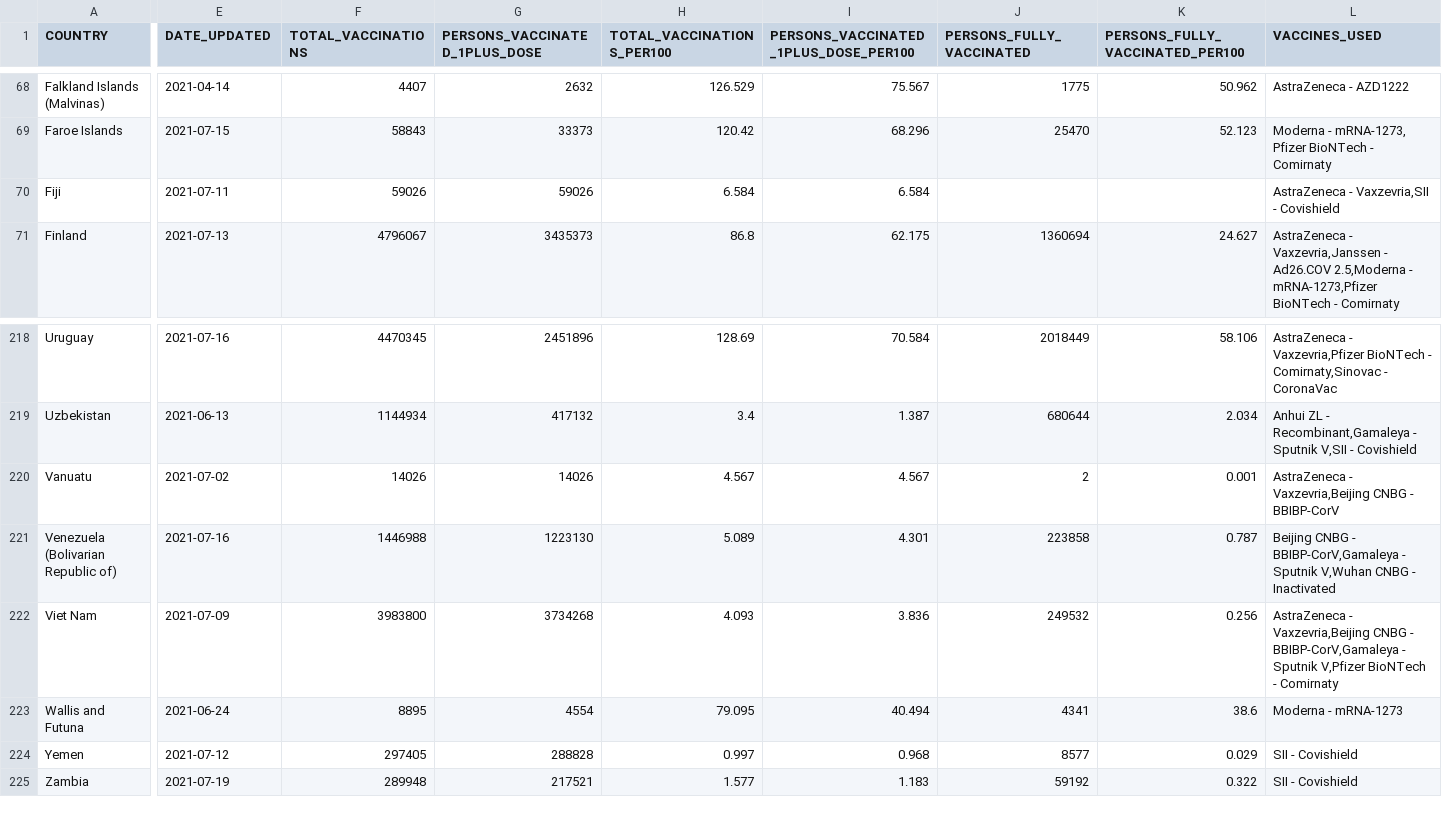
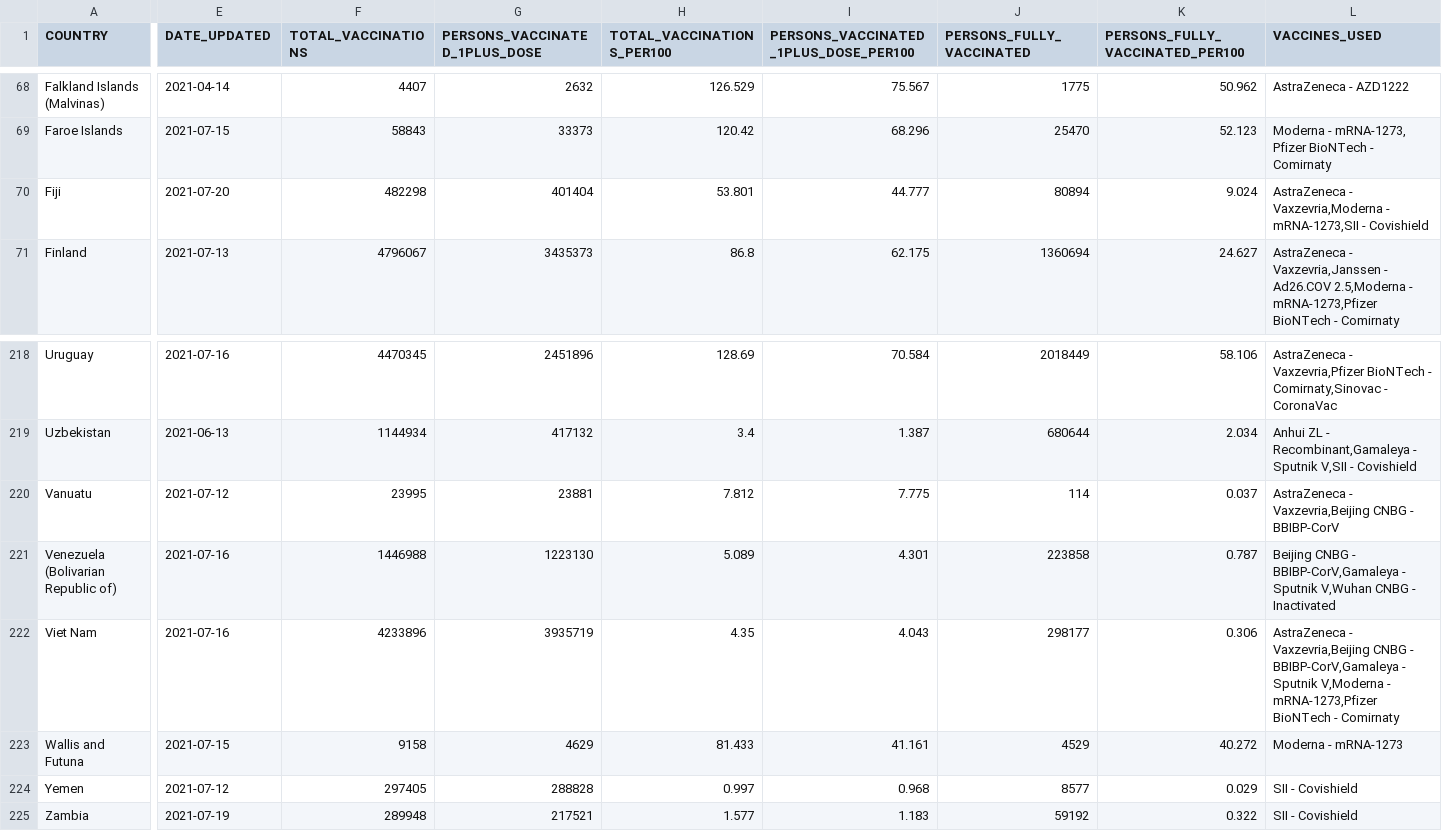
Before and after one commit to IFRCGo/ifrc-covid-dataviz, a CSV file: build/data/who_vaccination_data.csv, drawn as a sheet; only a part is shown, gaps mark what is left out; the diff covers the shown part only; the diff names each change by its address in the sheet, - before the commit and + after, or states it on an @@ line.

```diff
--- a/build/data/who_vaccination_data.csv
+++ b/build/data/who_vaccination_data.csv
-E70 (DATE_UPDATED): 2021-07-11
+E70 (DATE_UPDATED): 2021-07-20
-F70 (TOTAL_VACCINATIONS): 59026
+F70 (TOTAL_VACCINATIONS): 482298
-G70 (PERSONS_VACCINATED_1PLUS_DOSE): 59026
+G70 (PERSONS_VACCINATED_1PLUS_DOSE): 401404
-H70 (TOTAL_VACCINATIONS_PER100): 6.584
+H70 (TOTAL_VACCINATIONS_PER100): 53.801
-I70: 6.584
+I70: 44.777
-J70 (PERSONS_FULLY_VACCINATED): (empty)
+J70 (PERSONS_FULLY_VACCINATED): 80894
-K70 (PERSONS_FULLY_VACCINATED_PER100): (empty)
+K70 (PERSONS_FULLY_VACCINATED_PER100): 9.024
-L70 (VACCINES_USED): AstraZeneca - Vaxzevria,SII - Covishield
+L70 (VACCINES_USED): AstraZeneca - Vaxzevria,Moderna - mRNA-1273,SII - Covishield
-E220 (DATE_UPDATED): 2021-07-02
+E220 (DATE_UPDATED): 2021-07-12
-F220 (TOTAL_VACCINATIONS): 14026
+F220 (TOTAL_VACCINATIONS): 23995
-G220 (PERSONS_VACCINATED_1PLUS_DOSE): 14026
+G220 (PERSONS_VACCINATED_1PLUS_DOSE): 23881
-H220 (TOTAL_VACCINATIONS_PER100): 4.567
+H220 (TOTAL_VACCINATIONS_PER100): 7.812
-I220: 4.567
+I220: 7.775
-J220 (PERSONS_FULLY_VACCINATED): 2
+J220 (PERSONS_FULLY_VACCINATED): 114
-K220 (PERSONS_FULLY_VACCINATED_PER100): 0.001
+K220 (PERSONS_FULLY_VACCINATED_PER100): 0.037
-E222 (DATE_UPDATED): 2021-07-09
+E222 (DATE_UPDATED): 2021-07-16
-F222 (TOTAL_VACCINATIONS): 3983800
+F222 (TOTAL_VACCINATIONS): 4233896
-G222 (PERSONS_VACCINATED_1PLUS_DOSE): 3734268
+G222 (PERSONS_VACCINATED_1PLUS_DOSE): 3935719
-H222 (TOTAL_VACCINATIONS_PER100): 4.093
+H222 (TOTAL_VACCINATIONS_PER100): 4.35
-I222: 3.836
+I222: 4.043
-J222 (PERSONS_FULLY_VACCINATED): 249532
+J222 (PERSONS_FULLY_VACCINATED): 298177
-K222 (PERSONS_FULLY_VACCINATED_PER100): 0.256
+K222 (PERSONS_FULLY_VACCINATED_PER100): 0.306
-L222 (VACCINES_USED): …- Sputnik V,Pfizer BioNTech -…
+L222 (VACCINES_USED): …- Sputnik V,Moderna - mRNA-1273,Pfizer BioNTech -…
-E223 (DATE_UPDATED): 2021-06-24
+E223 (DATE_UPDATED): 2021-07-15
-F223 (TOTAL_VACCINATIONS): 8895
+F223 (TOTAL_VACCINATIONS): 9158
-G223 (PERSONS_VACCINATED_1PLUS_DOSE): 4554
+G223 (PERSONS_VACCINATED_1PLUS_DOSE): 4629
-H223 (TOTAL_VACCINATIONS_PER100): 79.095
+H223 (TOTAL_VACCINATIONS_PER100): 81.433
-I223: 40.494
+I223: 41.161
-J223 (PERSONS_FULLY_VACCINATED): 4341
+J223 (PERSONS_FULLY_VACCINATED): 4529
-K223 (PERSONS_FULLY_VACCINATED_PER100): 38.6
+K223 (PERSONS_FULLY_VACCINATED_PER100): 40.272
```
Also changed, not shown: 127 edited cells elsewhere in this file, public/data/who_vaccination_data.csv.
